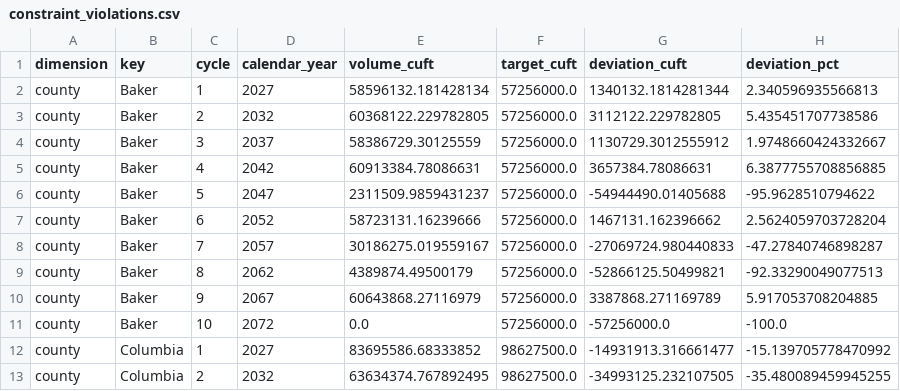
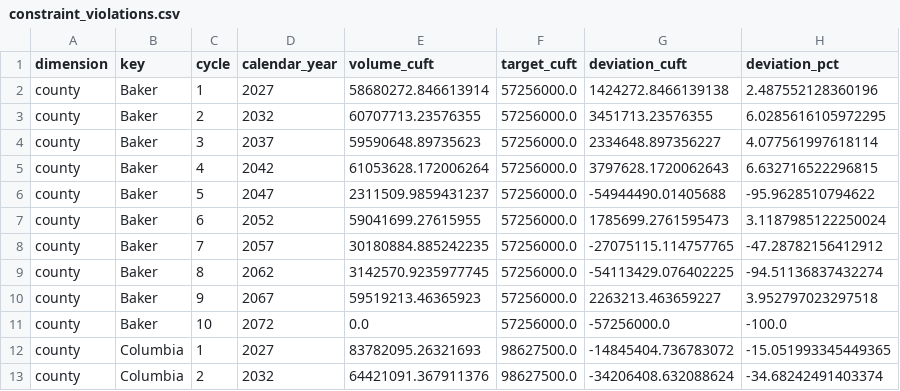
Before and after one commit to charlesmerritt/artemis-model, a CSV file: weekly-artifact/2026-08-31/constraint_violations.csv, drawn as a sheet; only a part is shown; the diff covers the shown part only.

```diff
--- a/weekly-artifact/2026-08-31/constraint_violations.csv
+++ b/weekly-artifact/2026-08-31/constraint_violations.csv
@@ -1,13 +1,13 @@
 dimension,key,cycle,calendar_year,volume_cuft,target_cuft,deviation_cuft,deviation_pct
-county,Baker,1,2027,58596132.181428134,57256000.0,1340132.1814281344,2.340596935566813
-county,Baker,2,2032,60368122.229782805,57256000.0,3112122.229782805,5.435451707738586
-county,Baker,3,2037,58386729.30125559,57256000.0,1130729.3012555912,1.9748660424332667
-county,Baker,4,2042,60913384.78086631,57256000.0,3657384.78086631,6.3877755708856885
+county,Baker,1,2027,58680272.846613914,57256000.0,1424272.8466139138,2.487552128360196
+county,Baker,2,2032,60707713.23576355,57256000.0,3451713.23576355,6.0285616105972295
+county,Baker,3,2037,59590648.89735623,57256000.0,2334648.897356227,4.077561997618114
+county,Baker,4,2042,61053628.172006264,57256000.0,3797628.1720062643,6.632716522296815
 county,Baker,5,2047,2311509.9859431237,57256000.0,-54944490.01405688,-95.9628510794622
-county,Baker,6,2052,58723131.16239666,57256000.0,1467131.162396662,2.5624059703728204
-county,Baker,7,2057,30186275.019559167,57256000.0,-27069724.980440833,-47.27840746898287
-county,Baker,8,2062,4389874.49500179,57256000.0,-52866125.50499821,-92.33290049077513
-county,Baker,9,2067,60643868.27116979,57256000.0,3387868.271169789,5.917053708204885
+county,Baker,6,2052,59041699.27615955,57256000.0,1785699.2761595473,3.1187985122250024
+county,Baker,7,2057,30180884.885242235,57256000.0,-27075115.114757765,-47.28782156412912
+county,Baker,8,2062,3142570.9235977745,57256000.0,-54113429.076402225,-94.51136837432274
+county,Baker,9,2067,59519213.46365923,57256000.0,2263213.463659227,3.952797023297518
 county,Baker,10,2072,0.0,57256000.0,-57256000.0,-100.0
-county,Columbia,1,2027,83695586.68333852,98627500.0,-14931913.316661477,-15.139705778470992
-county,Columbia,2,2032,63634374.767892495,98627500.0,-34993125.232107505,-35.480089459945255
+county,Columbia,1,2027,83782095.26321693,98627500.0,-14845404.736783072,-15.051993345449365
+county,Columbia,2,2032,64421091.367911376,98627500.0,-34206408.632088624,-34.68242491403374
```
Also changed, not shown: 168 edited cells elsewhere in this file, weekly-artifact/2026-08-31/harvest_by_cycle.csv, weekly-artifact/2026-08-31/plan_by_dimension.csv, 7 other files.
